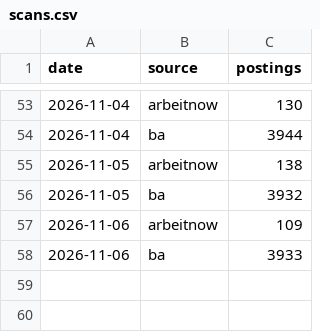
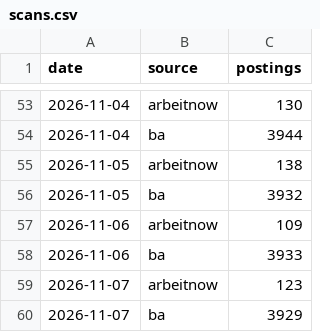
Before and after one commit to morty1338/werkstudent-radar, a CSV file: data/history/scans.csv, drawn as a sheet; only a part is shown, gaps mark what is left out.

```diff
--- a/data/history/scans.csv
+++ b/data/history/scans.csv
@@ -58 +58,3 @@ date,source,postings
 2026-11-06,ba,3933
+2026-11-07,arbeitnow,123
+2026-11-07,ba,3929
```
Also changed, not shown: data/history/llm_runs.csv, data/kurs/counts.csv, 48 other files.
